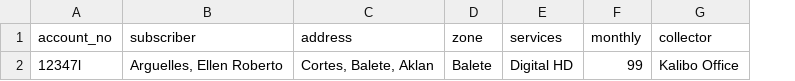
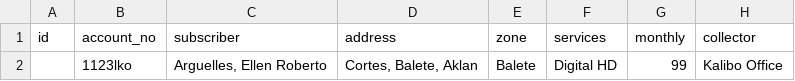
Before and after one commit to alydelossantos/capstone-stratics, a CSV file: website/static/file/kalibo2018.csv, drawn as a sheet; only a part is shown; addresses are those after the commit; the diff names each change by its address in the sheet, - before the commit and + after, or states it on an @@ line.

Commit message:
Update kalibo2018.csv

```diff
--- a/website/static/file/kalibo2018.csv
+++ b/website/static/file/kalibo2018.csv
+column A (id), empty
-B2 (account_no): 12347l
+B2 (account_no): 1123lko
```
